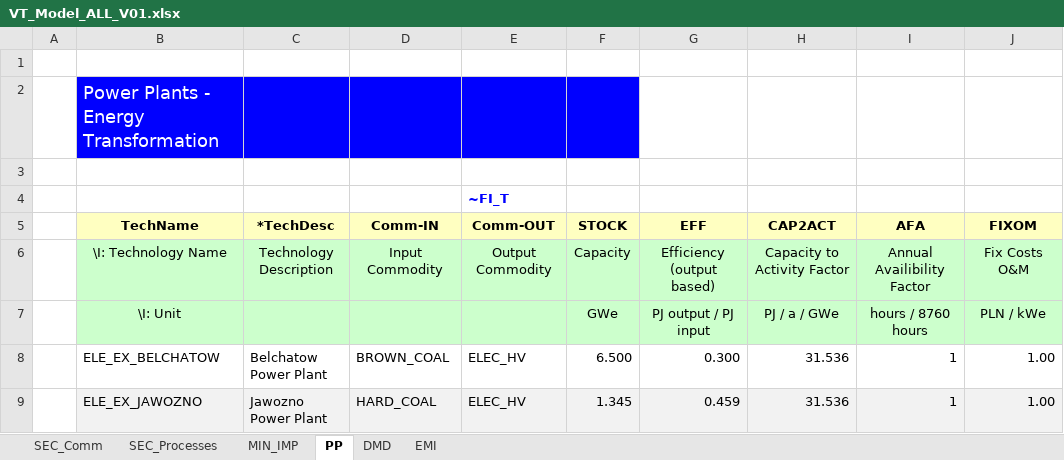
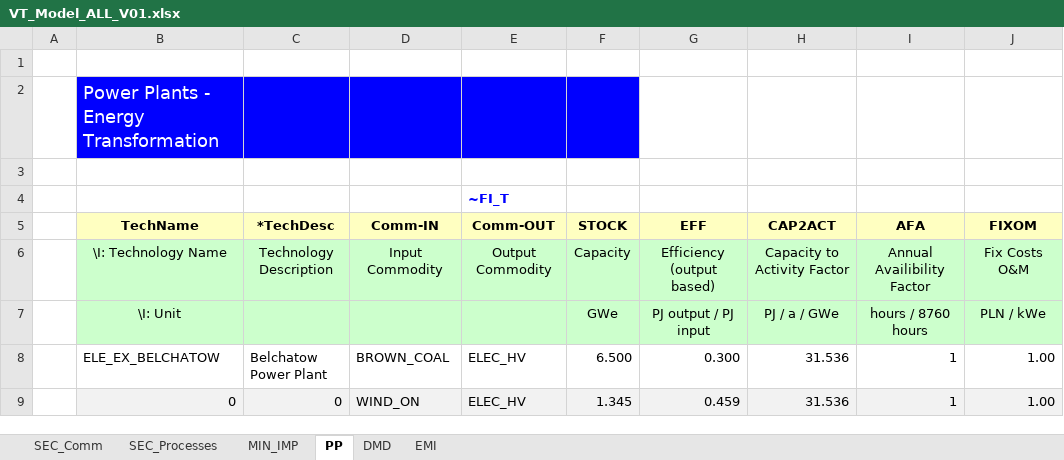
Before and after one commit to Gucwia/IERP, an Excel workbook: VT_Model_ALL_V01.xlsx, sheet PP, drawn as a sheet; only a part is shown; values as stored, in another font and other column widths than the file's, no borders; the diff names each change by its address in the sheet, - before the commit and + after, or states it on an @@ line.

```diff
--- a/VT_Model_ALL_V01.xlsx (sheet PP)
+++ b/VT_Model_ALL_V01.xlsx (sheet PP)
-B9 (TechName): ELE_EX_JAWOZNO
+B9 (TechName): 0
-C9 (*TechDesc): Jawozno Power Plant
+C9 (*TechDesc): 0
-D9 (Comm-IN): HARD_COAL
+D9 (Comm-IN): WIND_ON
```
Also changed, not shown: sheet MIN_IMP, sheet SEC_Processes, sheet SEC_Comm.
